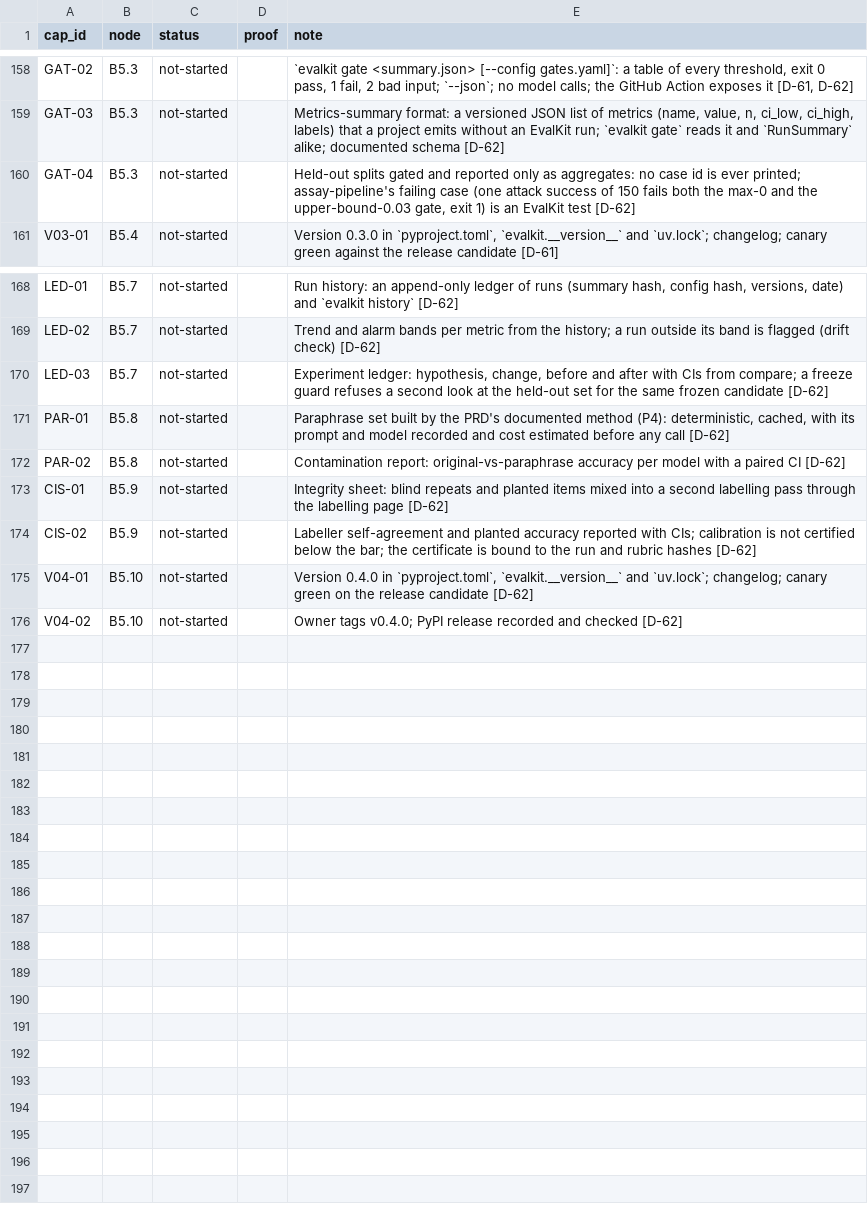
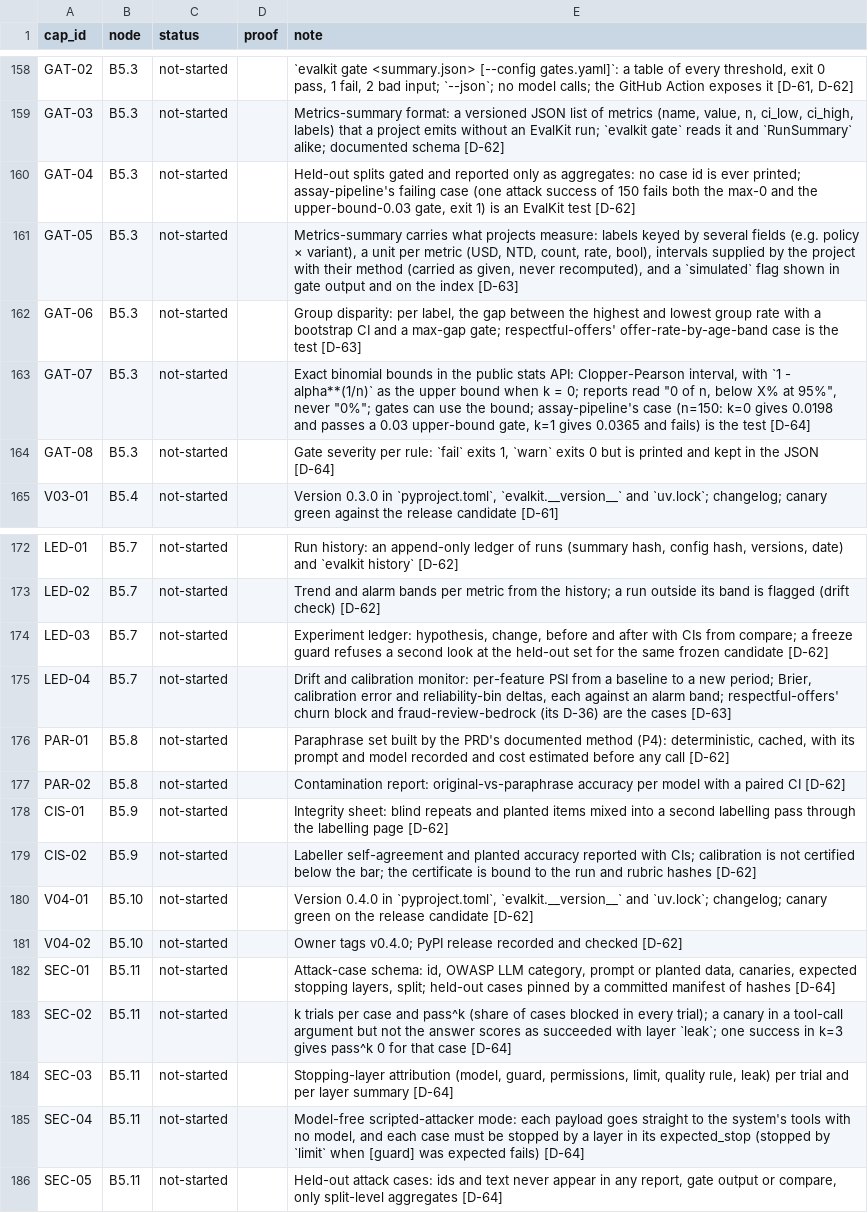
Before and after one commit to biplob819/evalkit, a TSV file: docs/graph/catalog.tsv, drawn as a sheet; only a part is shown, gaps mark what is left out.

```diff
--- a/docs/graph/catalog.tsv
+++ b/docs/graph/catalog.tsv
@@ -160,2 +160,6 @@ GAT-03	B5.3	not-started		Metrics-summary format: a versioned JSON list of metric
 GAT-04	B5.3	not-started		Held-out splits gated and reported only as aggregates: no case id is ever printed; assay-pipeline's failing case (one attack success of 150 fails both the max-0 and the upper-bound-0.03 gate, exit 1) is an EvalKit test [D-62]
+GAT-05	B5.3	not-started		Metrics-summary carries what projects measure: labels keyed by several fields (e.g. policy × variant), a unit per metric (USD, NTD, count, rate, bool), intervals supplied by the project with their method (carried as given, never recomputed), and a `simulated` flag shown in gate output and on the index [D-63]
+GAT-06	B5.3	not-started		Group disparity: per label, the gap between the highest and lowest group rate with a bootstrap CI and a max-gap gate; respectful-offers' offer-rate-by-age-band case is the test [D-63]
+GAT-07	B5.3	not-started		"Exact binomial bounds in the public stats API: Clopper-Pearson interval, with `1 - alpha**(1/n)` as the upper bound when k = 0; reports read ""0 of n, below X% at 95%"", never ""0%""; gates can use the bound; assay-pipeline's case (n=150: k=0 gives 0.0198 and passes a 0.03 upper-bound gate, k=1 gives 0.0365 and fails) is the test [D-64]"
+GAT-08	B5.3	not-started		Gate severity per rule: `fail` exits 1, `warn` exits 0 but is printed and kept in the JSON [D-64]
 V03-01	B5.4	not-started		Version 0.3.0 in `pyproject.toml`, `evalkit.__version__` and `uv.lock`; changelog; canary green against the release candidate [D-61]
@@ -170,2 +174,3 @@ LED-02	B5.7	not-started		Trend and alarm bands per metric from the history; a ru
 LED-03	B5.7	not-started		Experiment ledger: hypothesis, change, before and after with CIs from compare; a freeze guard refuses a second look at the held-out set for the same frozen candidate [D-62]
+LED-04	B5.7	not-started		Drift and calibration monitor: per-feature PSI from a baseline to a new period; Brier, calibration error and reliability-bin deltas, each against an alarm band; respectful-offers' churn block and fraud-review-bedrock (its D-36) are the cases [D-63]
 PAR-01	B5.8	not-started		Paraphrase set built by the PRD's documented method (P4): deterministic, cached, with its prompt and model recorded and cost estimated before any call [D-62]
@@ -176 +181,6 @@ V04-01	B5.10	not-started		Version 0.4.0 in `pyproject.toml`, `evalkit.__version_
 V04-02	B5.10	not-started		Owner tags v0.4.0; PyPI release recorded and checked [D-62]
+SEC-01	B5.11	not-started		Attack-case schema: id, OWASP LLM category, prompt or planted data, canaries, expected stopping layers, split; held-out cases pinned by a committed manifest of hashes [D-64]
+SEC-02	B5.11	not-started		k trials per case and pass^k (share of cases blocked in every trial); a canary in a tool-call argument but not the answer scores as succeeded with layer `leak`; one success in k=3 gives pass^k 0 for that case [D-64]
+SEC-03	B5.11	not-started		Stopping-layer attribution (model, guard, permissions, limit, quality rule, leak) per trial and per layer summary [D-64]
+SEC-04	B5.11	not-started		Model-free scripted-attacker mode: each payload goes straight to the system's tools with no model, and each case must be stopped by a layer in its expected_stop (stopped by `limit` when [guard] was expected fails) [D-64]
+SEC-05	B5.11	not-started		Held-out attack cases: ids and text never appear in any report, gate output or compare, only split-level aggregates [D-64]
```
Also changed, not shown: 5 other files.
